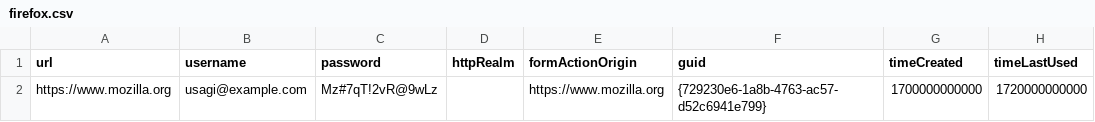
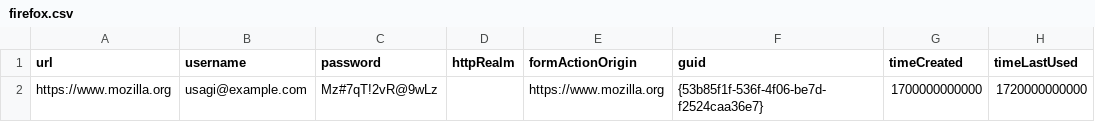
Before and after one commit to sinhong2011/chiikawarden, a CSV file: Samples/Import/firefox.csv, drawn as a sheet; only a part is shown; the diff names each change by its address in the sheet, - before the commit and + after, or states it on an @@ line.

```diff
--- a/Samples/Import/firefox.csv
+++ b/Samples/Import/firefox.csv
-F2 (guid): {729230e6-1a8b-4763-ac57-d52c6941e799}
+F2 (guid): {53b85f1f-536f-4f06-be7d-f2524caa36e7}
```
Also changed, not shown: 2 other files.
